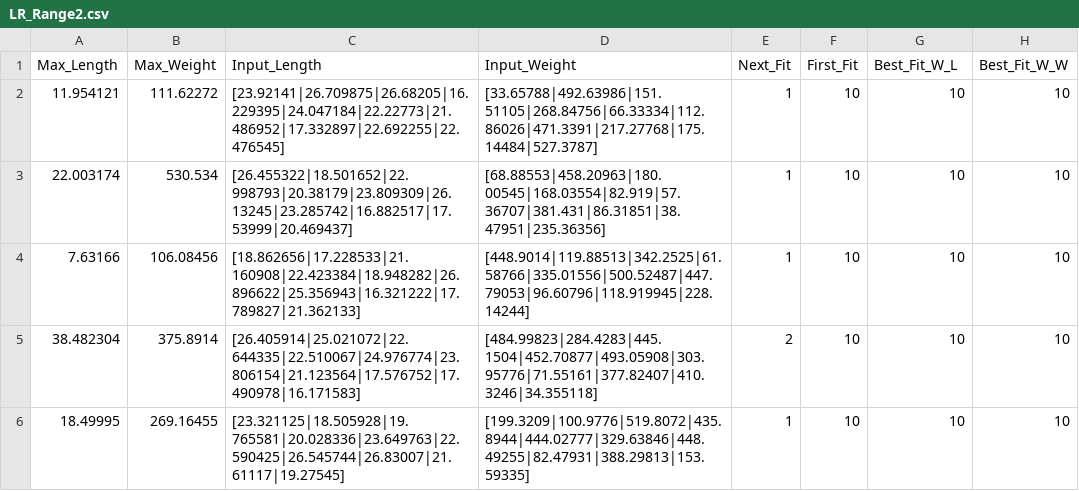
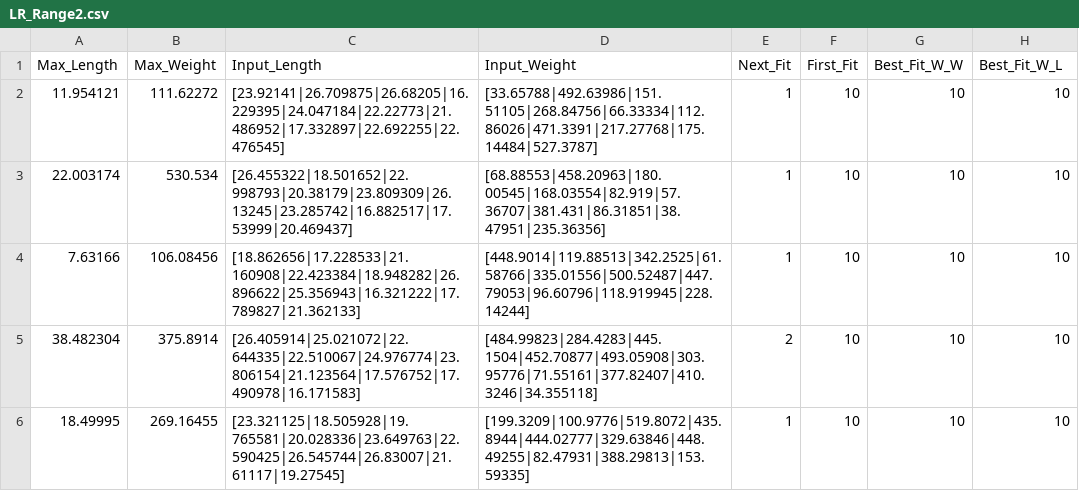
Before and after one commit to JatinAgrawal94/Comp696C-Research, a CSV file: New_Results/LR_Range2.csv, drawn as a sheet; only a part is shown; the diff names each change by its address in the sheet, - before the commit and + after, or states it on an @@ line.

```diff
--- a/New_Results/LR_Range2.csv
+++ b/New_Results/LR_Range2.csv
-G1: Best_Fit_W_L
+G1: Best_Fit_W_W
-H1: Best_Fit_W_W
+H1: Best_Fit_W_L
```
Also changed, not shown: New_Results/LR_Range3.csv, New_Results/LR_Range4.csv, 56 other files.
